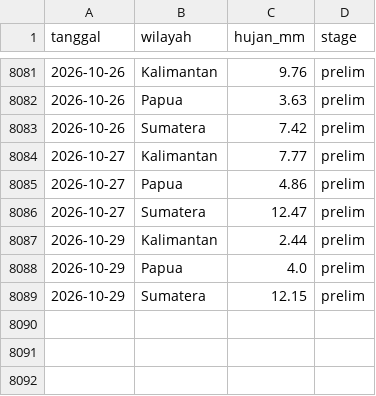
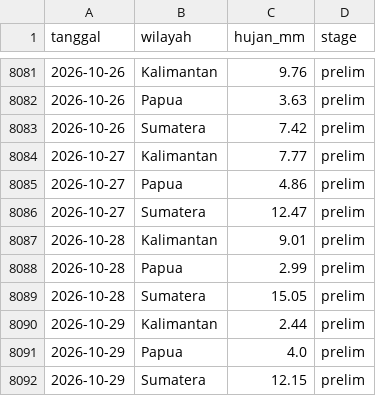
Before and after one commit to kairo31/pantau-karhutla, a CSV file: data/rain_daily.csv, drawn as a sheet; only a part is shown, gaps mark what is left out; the diff names each change by its address in the sheet, - before the commit and + after, or states it on an @@ line.

```diff
--- a/data/rain_daily.csv
+++ b/data/rain_daily.csv
+row 8087: 2026-10-28 | Kalimantan | 9.01 | prelim
+row 8088: 2026-10-28 | Papua | 2.99 | prelim
+row 8089: 2026-10-28 | Sumatera | 15.05 | prelim
```
Also changed, not shown: data/nino34.csv, 5 other files.
